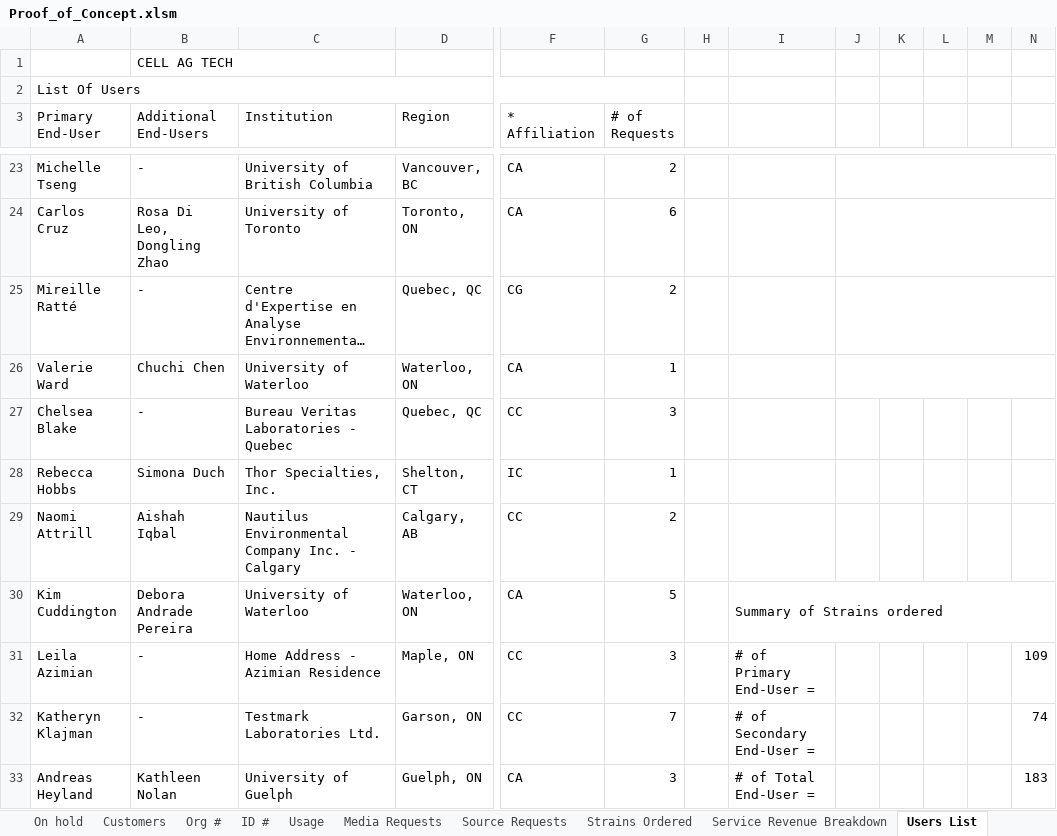
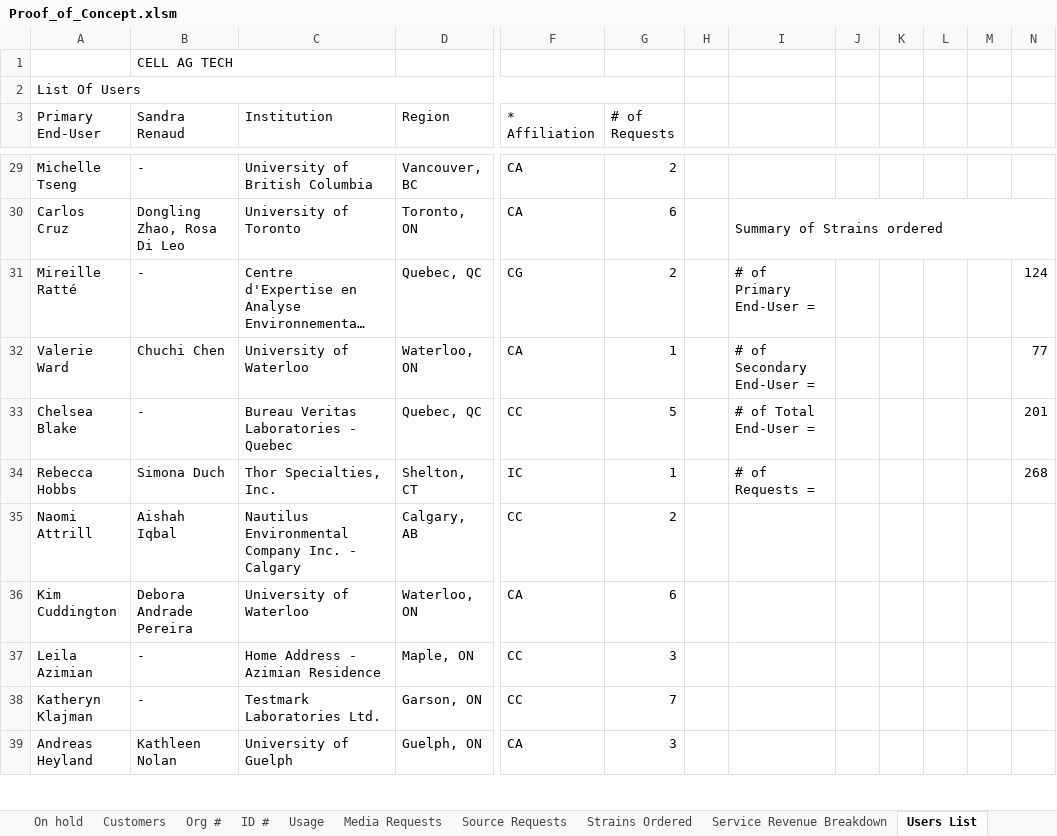
Before and after one commit to andykimstar/CPCC-Macro-Excel, an Excel workbook: Proof_of_Concept.xlsm, sheet Users List, drawn as a sheet; only a part is shown, gaps mark what is left out; long unchanged cells end in …; values as stored, in another font and other column widths than the file's, no cell formats; charts and pictures and conditional formats not drawn; removed rows and columns are numbered as before the commit, all else as after; the diff covers the shown part only; the diff names each change by its address in the sheet, - before the commit and + after, or states it on an @@ line.

```diff
--- a/Proof_of_Concept.xlsm (sheet Users List)
+++ b/Proof_of_Concept.xlsm (sheet Users List)
-B3: Additional End-Users
+B3: Sandra Renaud
-J23:N23 merged
-B30 (Sandra Renaud): Rosa Di Leo, Dongling Zhao
+B30 (Sandra Renaud): Dongling Zhao, Rosa Di Leo
-I30: (empty)
+I30: Summary of Strains ordered
+I30:N30 merged
-J24:N24 merged
-I31: (empty)
+I31: # of Primary End-User =
-J25:N25 merged
-N31: (empty)
+N31: 124
-I32: (empty)
+I32: # of Secondary End-User =
-J26:N26 merged
-N32: (empty)
+N32: 77
-G33 (# of Requests): 3
+G33 (# of Requests): 5
-I33: (empty)
+I33: # of Total End-User =
-N33: (empty)
+N33: 201
-I34: (empty)
+I34: # of Requests =
-N34: (empty)
+N34: 268
-G36 (# of Requests): 5
+G36 (# of Requests): 6
-I36: Summary of Strains ordered
+I36: (empty)
-I30:N30 merged
-I37: # of Primary End-User =
+I37: (empty)
-N37: 109
+N37: (empty)
-I38: # of Secondary End-User =
+I38: (empty)
-N38: 74
+N38: (empty)
-I39: # of Total End-User =
+I39: (empty)
-N39: 183
+N39: (empty)
```
Also changed, not shown: 19 added rows, 4 removed rows, 43 edited cells and merged cells elsewhere in this sheet, sheet Strains Ordered, sheet Orders, sheet On hold, sheet ID #, sheet Institution List, sheet Customers, 4 more sheets, cell formats, formulas that keep their value, hidden cells, charts or pictures.
